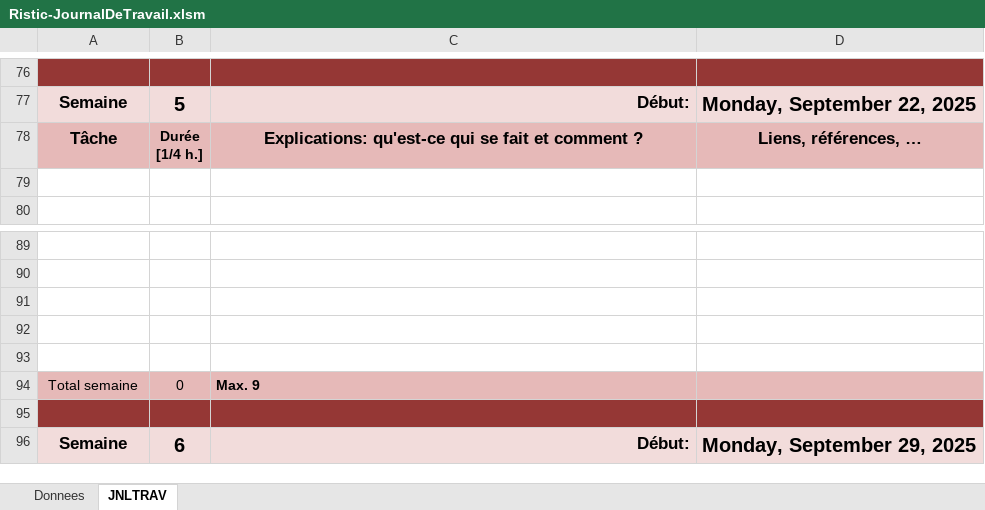
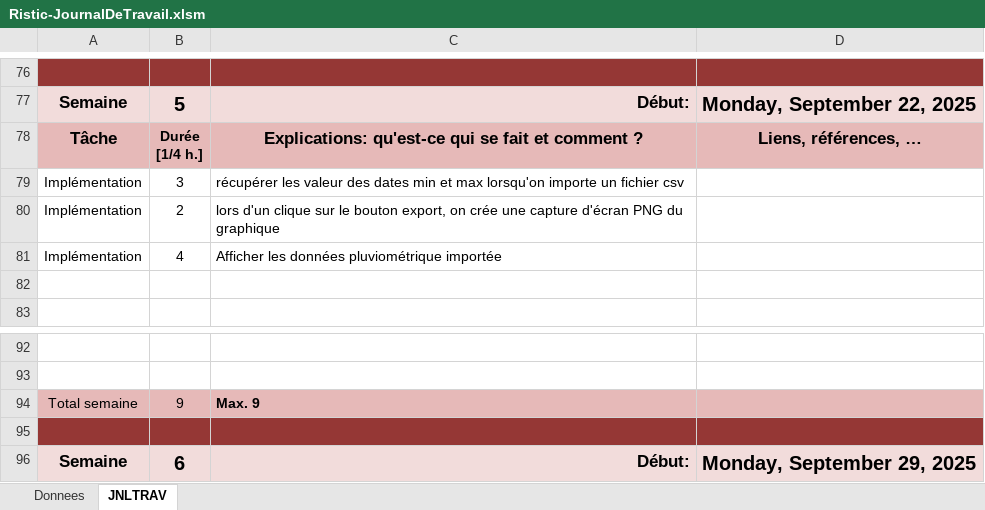
Before and after one commit to Chris0xdeadbeef/P_FUN, an Excel workbook: Doc/Ristic-JournalDeTravail.xlsm, sheet JNLTRAV, drawn as a sheet; only a part is shown, gaps mark what is left out; values as stored, in another font and other column widths than the file's, no borders; charts and pictures not drawn; removed rows and columns are numbered as before the commit, all else as after; the diff names each change by its address in the sheet, - before the commit and + after, or states it on an @@ line.

Commit message:
afficher les données

```diff
--- a/Doc/Ristic-JournalDeTravail.xlsm (sheet JNLTRAV)
+++ b/Doc/Ristic-JournalDeTravail.xlsm (sheet JNLTRAV)
+row 79: Implémentation | 3 | récupérer les valeur des dates min et max lorsqu'on importe un fichier csv
+row 80: Implémentation | 2 | lors d'un clique sur le bouton export, on crée une capture d'écran PNG du graphique
+row 81: Implémentation | 4 | Afficher les données pluviométrique importée
-row 91: (empty)
-row 92: (empty)
-row 93: (empty)
-B94: 0
+B94: 9
```
Also changed, not shown: charts or pictures, 1 other file.
